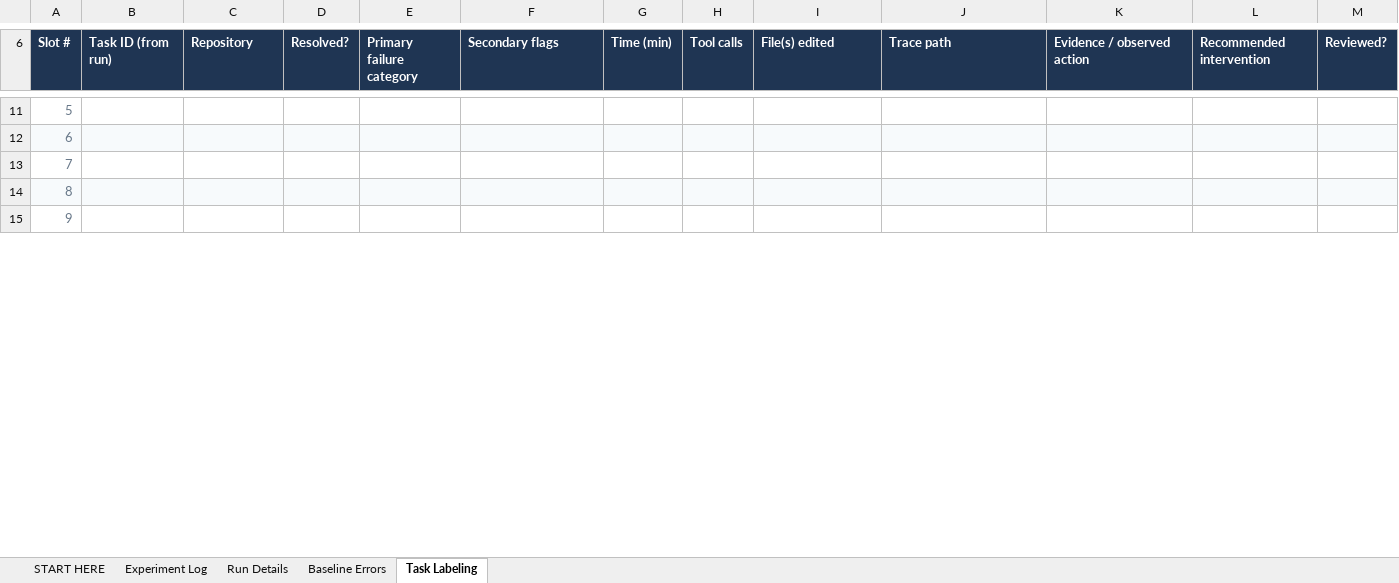
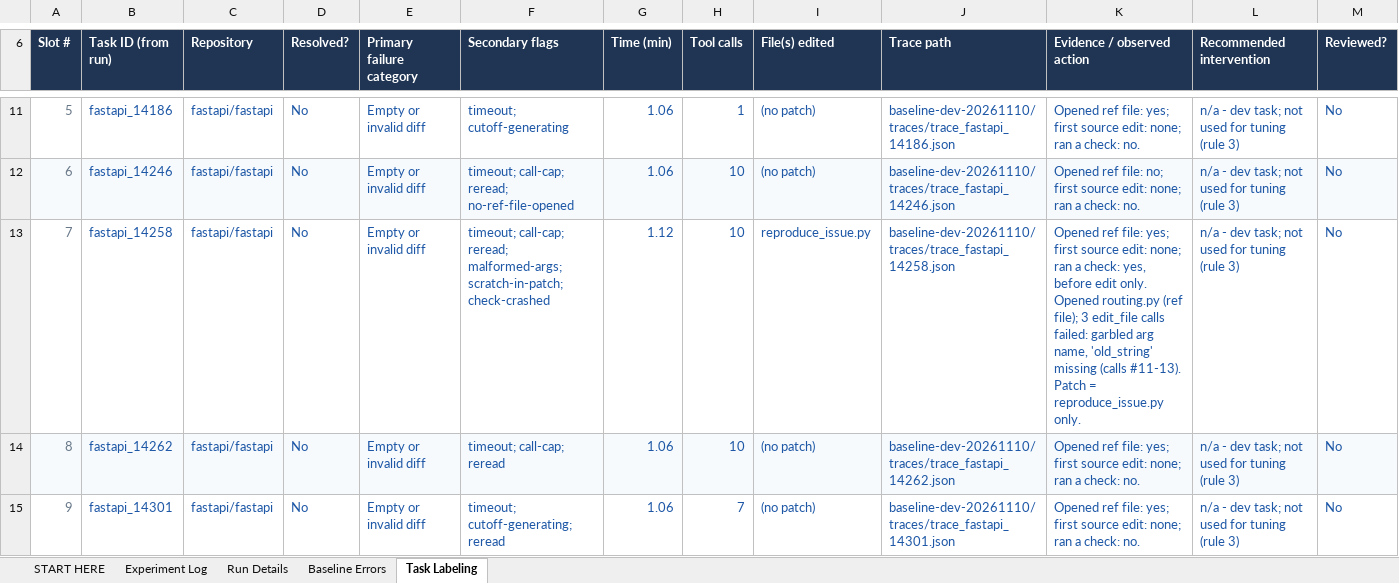
Before and after one commit to DipinJassal/data266-gemm4-group5-a, an Excel workbook: docs/experiment_log.xlsx, sheet Task Labeling, drawn as a sheet; only a part is shown, gaps mark what is left out; values as stored, in another font and other column widths than the file's, no borders; charts and pictures not drawn; the diff covers the shown part only; the diff names each change by its address in the sheet, - before the commit and + after, or states it on an @@ line.

Commit message:
docs: verified baseline error analysis, filled experiment log, CLAUDE.md progress
- docs/error_analysis.md: Nov 10 baseline dev run analysed from the raw run ZIP (2/30 verified; primary labels 2 resolved / 23 empty or invalid diff / 5 wrong fix or broke tests, not separable; contributing flags kept separate; per-task table for all 30 dev tasks; limitations incl. missing Phase 2 output).
- docs/experiment_log.xlsx: RUN-002 marked verified against the run ZIP; Task Labeling filled for all 30 dev tasks; live refined-label and flag counts in Baseline Errors; RUN-001 and RUN-003 unchanged.
- CLAUDE.md: baseline verified, ZIP received, findings, Khushi's progress, proposed V2-budget control for V1 recorded as pending Dipin's confirmation (rule 1 unchanged).

Raw ZIP, traces and adapter weights are not committed.

```diff
--- a/docs/experiment_log.xlsx (sheet Task Labeling)
+++ b/docs/experiment_log.xlsx (sheet Task Labeling)
-B11 (Task ID (from run)): (empty)
+B11 (Task ID (from run)): fastapi_14186
-C11:C15 (Repository): (empty)
+C11:C15 (Repository): fastapi/fastapi
-D11:D15 (Resolved?): (empty)
+D11:D15 (Resolved?): No
-E11:E15 (Primary failure category): (empty)
+E11:E15 (Primary failure category): Empty or invalid diff
-F11 (Secondary flags): (empty)
+F11 (Secondary flags): timeout; cutoff-generating
-G11:G12 (Time (min)): (empty)
+G11:G12 (Time (min)): 1.06
-H11 (Tool calls): (empty)
+H11 (Tool calls): 1
-I11:I12 (File(s) edited): (empty)
+I11:I12 (File(s) edited): (no patch)
-J11 (Trace path): (empty)
+J11 (Trace path): baseline-dev-20261110/traces/trace_fastapi_14186.json
-K11 (Evidence / observed action): (empty)
+K11 (Evidence / observed action): Opened ref file: yes; first source edit: none; ran a check: no.
-L11:L15 (Recommended intervention): (empty)
+L11:L15 (Recommended intervention): n/a - dev task; not used for tuning (rule 3)
-M11:M15 (Reviewed?): (empty)
+M11:M15 (Reviewed?): No
-B12 (Task ID (from run)): (empty)
+B12 (Task ID (from run)): fastapi_14246
-F12 (Secondary flags): (empty)
+F12 (Secondary flags): timeout; call-cap; reread; no-ref-file-opened
-H12:H14 (Tool calls): (empty)
+H12:H14 (Tool calls): 10
-J12 (Trace path): (empty)
+J12 (Trace path): baseline-dev-20261110/traces/trace_fastapi_14246.json
-K12 (Evidence / observed action): (empty)
+K12 (Evidence / observed action): Opened ref file: no; first source edit: none; ran a check: no.
-B13 (Task ID (from run)): (empty)
+B13 (Task ID (from run)): fastapi_14258
-F13 (Secondary flags): (empty)
+F13 (Secondary flags): timeout; call-cap; reread; malformed-args; scratch-in-patch; check-crashed
-G13 (Time (min)): (empty)
+G13 (Time (min)): 1.12
-I13 (File(s) edited): (empty)
+I13 (File(s) edited): reproduce_issue.py
-J13 (Trace path): (empty)
+J13 (Trace path): baseline-dev-20261110/traces/trace_fastapi_14258.json
-K13 (Evidence / observed action): (empty)
+K13 (Evidence / observed action): Opened ref file: yes; first source edit: none; ran a check: yes, before edit only. Opened routing.py (ref file); 3 edit_file calls failed: garbled arg name, 'old_string' missing (calls #11-13). Patch = reproduce_issue.py only.
-B14 (Task ID (from run)): (empty)
+B14 (Task ID (from run)): fastapi_14262
-F14 (Secondary flags): (empty)
+F14 (Secondary flags): timeout; call-cap; reread
-G14:G15 (Time (min)): (empty)
+G14:G15 (Time (min)): 1.06
-I14:I15 (File(s) edited): (empty)
+I14:I15 (File(s) edited): (no patch)
-J14 (Trace path): (empty)
+J14 (Trace path): baseline-dev-20261110/traces/trace_fastapi_14262.json
-K14:K15 (Evidence / observed action): (empty)
+K14:K15 (Evidence / observed action): Opened ref file: yes; first source edit: none; ran a check: no.
-B15 (Task ID (from run)): (empty)
+B15 (Task ID (from run)): fastapi_14301
-F15 (Secondary flags): (empty)
+F15 (Secondary flags): timeout; cutoff-generating; reread
-H15 (Tool calls): (empty)
+H15 (Tool calls): 7
-J15 (Trace path): (empty)
+J15 (Trace path): baseline-dev-20261110/traces/trace_fastapi_14301.json
```
Also changed, not shown: 306 edited cells elsewhere in this sheet, sheet Baseline Errors, sheet Run Details, sheet Experiment Log, sheet START HERE, charts or pictures, 2 other files.
